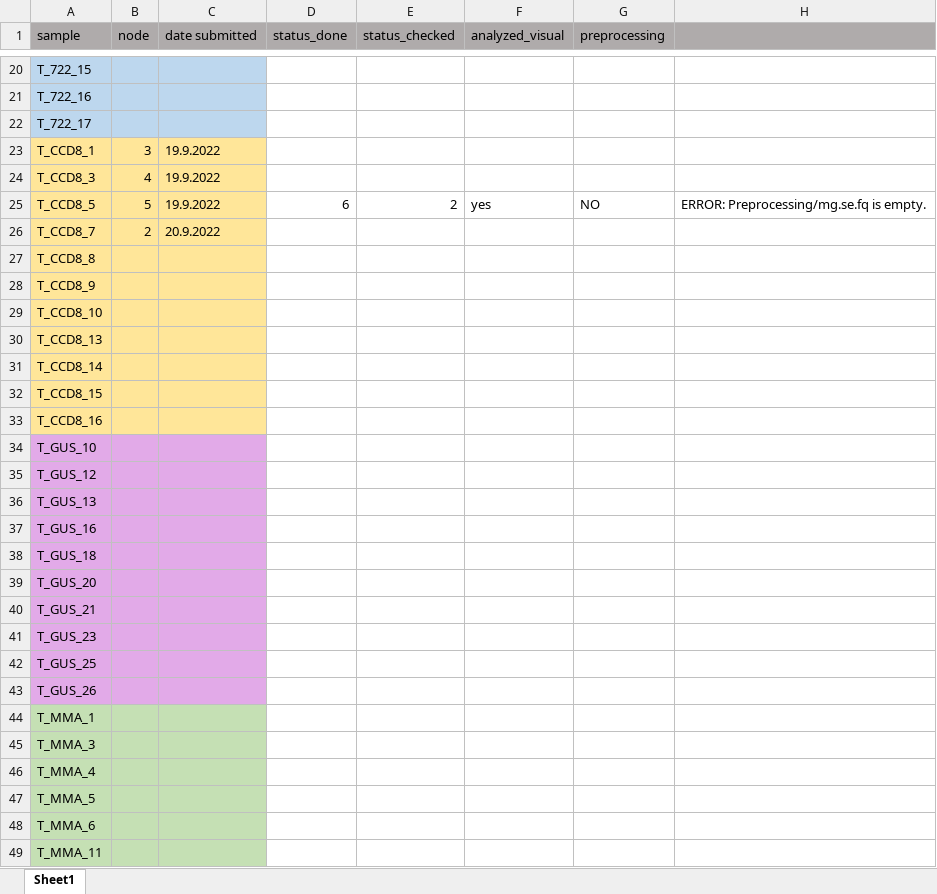
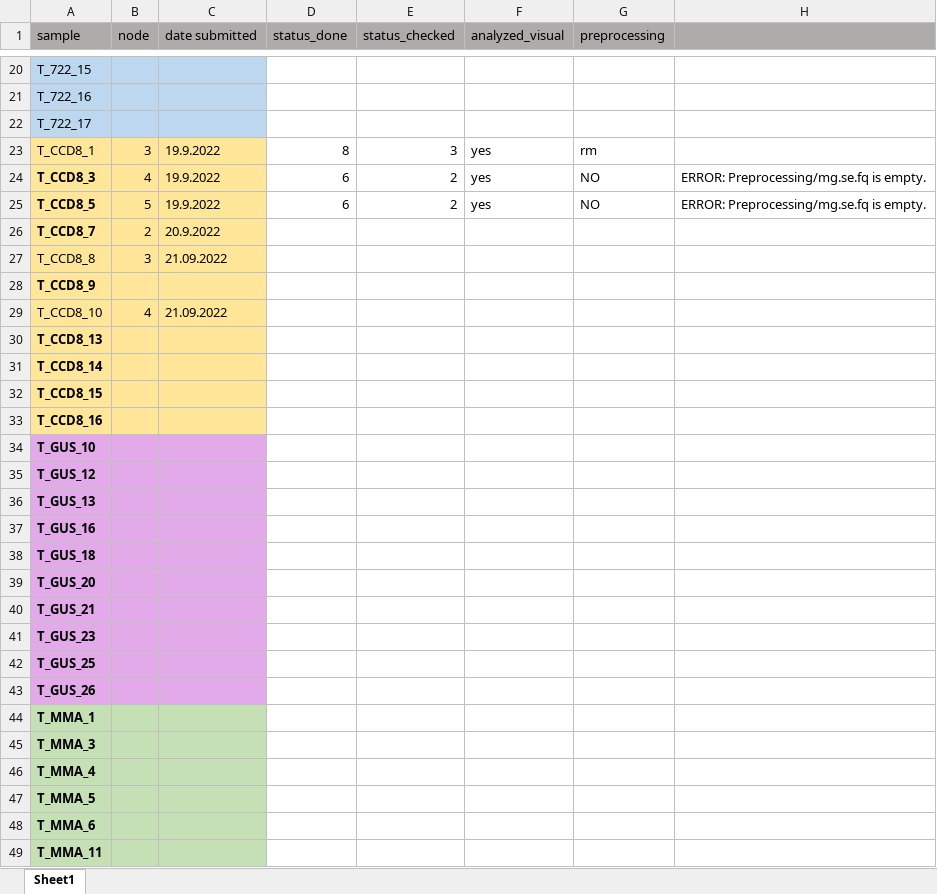
Before and after one commit to susylpzly/tomato-rhizosphere, an Excel workbook: assemblynode_commitment.xlsx, sheet Sheet1, drawn as a sheet; only a part is shown, gaps mark what is left out; values as stored, in another font and other column widths than the file's, no borders; the diff covers the shown part only; the diff names each change by its address in the sheet, - before the commit and + after, or states it on an @@ line.

```diff
--- a/assemblynode_commitment.xlsx (sheet Sheet1)
+++ b/assemblynode_commitment.xlsx (sheet Sheet1)
-D23 (status_done): (empty)
+D23 (status_done): 8
-E23 (status_checked): (empty)
+E23 (status_checked): 3
-F23:F24 (analyzed_visual): (empty)
+F23:F24 (analyzed_visual): yes
-G23 (preprocessing): (empty)
+G23 (preprocessing): rm
-A24:A26 bold: off
+A24:A26 bold: on
-D24 (status_done): (empty)
+D24 (status_done): 6
-E24 (status_checked): (empty)
+E24 (status_checked): 2
-G24 (preprocessing): (empty)
+G24 (preprocessing): NO
-H24: (empty)
+H24: ERROR: Preprocessing/mg.se.fq is empty.
-B27 (node): (empty)
+B27 (node): 3
-C27 (date submitted): (empty)
+C27 (date submitted): 21.09.2022
-A28 bold: off
+A28 bold: on
-B29 (node): (empty)
+B29 (node): 4
-C29 (date submitted): (empty)
+C29 (date submitted): 21.09.2022
-A30:A49 bold: off
+A30:A49 bold: on
```
Also changed, not shown: cell formats elsewhere in this sheet, 3 other files.
